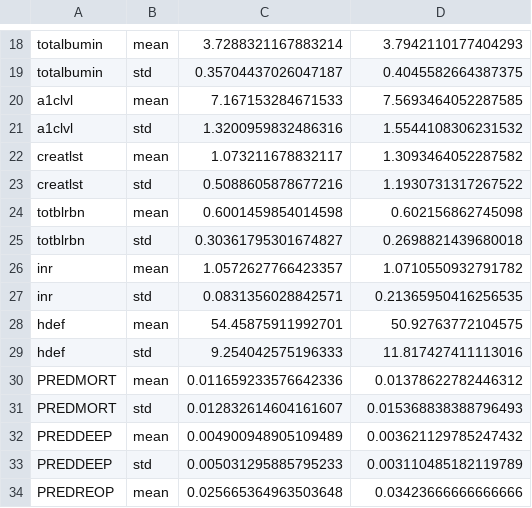
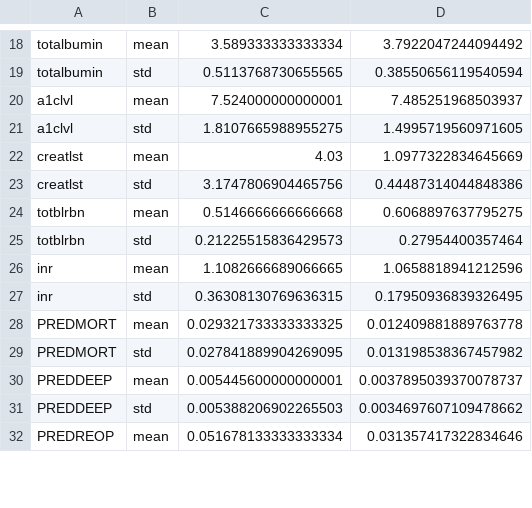
Before and after one commit to Ilovecodingforever/Heterogeneity, a CSV file: characteristics/STS_mean_std.csv, drawn as a sheet; only a part is shown, gaps mark what is left out; removed rows and columns are numbered as before the commit, all else as after; the diff covers the shown part only; the diff names each change by its address in the sheet, - before the commit and + after, or states it on an @@ line.

```diff
--- a/characteristics/STS_mean_std.csv
+++ b/characteristics/STS_mean_std.csv
-C18: 3.7288321167883214
+C18: 3.589333333333334
-D18: 3.7942110177404293
+D18: 3.7922047244094492
-C19: 0.35704437026047187
+C19: 0.5113768730655565
-D19: 0.4045582664387375
+D19: 0.38550656119540594
-C20: 7.167153284671533
+C20: 7.524000000000001
-D20: 7.5693464052287585
+D20: 7.485251968503937
-C21: 1.3200959832486316
+C21: 1.8107665988955275
-D21: 1.5544108306231532
+D21: 1.4995719560971605
-C22: 1.073211678832117
+C22: 4.03
-D22: 1.3093464052287582
+D22: 1.0977322834645669
-C23: 0.5088605878677216
+C23: 3.1747806904465756
-D23: 1.1930731317267522
+D23: 0.44487314044848386
-C24: 0.6001459854014598
+C24: 0.5146666666666668
-D24: 0.602156862745098
+D24: 0.6068897637795275
-C25: 0.30361795301674827
+C25: 0.21225515836429573
-D25: 0.2698821439680018
+D25: 0.27954400357464
-C26: 1.0572627766423357
+C26: 1.1082666689066665
-D26: 1.0710550932791782
+D26: 1.0658818941212596
-C27: 0.0831356028842571
+C27: 0.36308130769636315
-D27: 0.21365950416256535
+D27: 0.17950936839326495
-row 28: hdef | mean | 54.45875911992701 | 50.92763772104575
-row 29: hdef | std | 9.254042575196333 | 11.817427411113016
-C28: 0.011659233576642336
+C28: 0.029321733333333325
-D28: 0.01378622782446312
+D28: 0.012409881889763778
-C29: 0.012832614604161607
+C29: 0.027841889904269095
-D29: 0.015368838388796493
+D29: 0.013198538367457982
-C30: 0.004900948905109489
+C30: 0.005445600000000001
-D30: 0.003621129785247432
+D30: 0.0037895039370078737
-C31: 0.005031295885795233
+C31: 0.005388206902265503
-D31: 0.003110485182119789
+D31: 0.0034697607109478662
-C32: 0.025665364963503648
+C32: 0.051678133333333334
-D32: 0.03423666666666666
+D32: 0.031357417322834646
```
Also changed, not shown: 74 edited cells elsewhere in this file, characteristics/Bari2D_counts.csv, characteristics/Bari2D_mean_std.csv, 14 other files.
